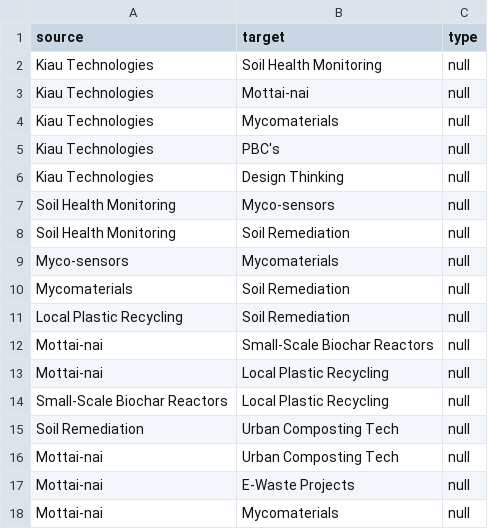
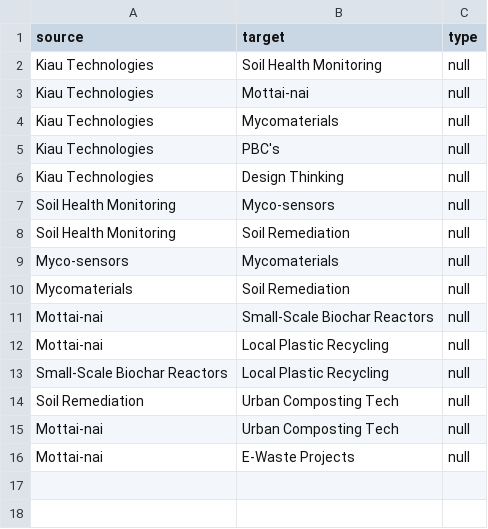
Before and after one commit to Kiau-Technologies-PBC/Kiau-Technologies-PBC.github.io, a CSV file: data/nodes2.0.csv, drawn as a sheet; the diff names each change by its address in the sheet, - before the commit and + after, or states it on an @@ line.

Commit message:
Update nodes2.0.csv

```diff
--- a/data/nodes2.0.csv
+++ b/data/nodes2.0.csv
-row 11: Local Plastic Recycling | Soil Remediation | null
-row 18: Mottai-nai | Mycomaterials | null
```
